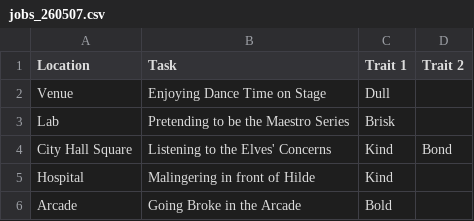
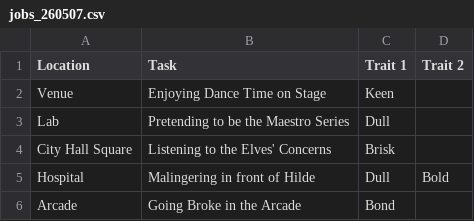
Before and after one commit to chuyaowang/trickcal-team-optimizer, a CSV file: data/gl-en/jobs_260507.csv, drawn as a sheet.

Commit message:
fix(data): fix wrong traits for gl-cn tasks

```diff
--- a/data/gl-en/jobs_260507.csv
+++ b/data/gl-en/jobs_260507.csv
@@ -1,6 +1,6 @@
 Location,Task,Trait 1,Trait 2
-Venue,Enjoying Dance Time on Stage,Dull,
-Lab,Pretending to be the Maestro Series,Brisk,
-City Hall Square,Listening to the Elves' Concerns,Kind,Bond
-Hospital,Malingering in front of Hilde,Kind,
-Arcade,Going Broke in the Arcade,Bold,
+Venue,Enjoying Dance Time on Stage,Keen,
+Lab,Pretending to be the Maestro Series,Dull,
+City Hall Square,Listening to the Elves' Concerns,Brisk,
+Hospital,Malingering in front of Hilde,Dull,Bold
+Arcade,Going Broke in the Arcade,Bond,
```
